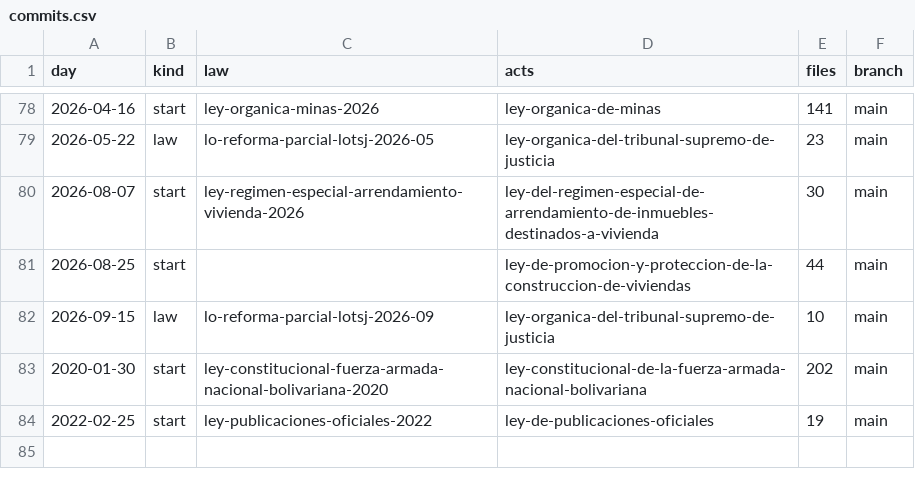
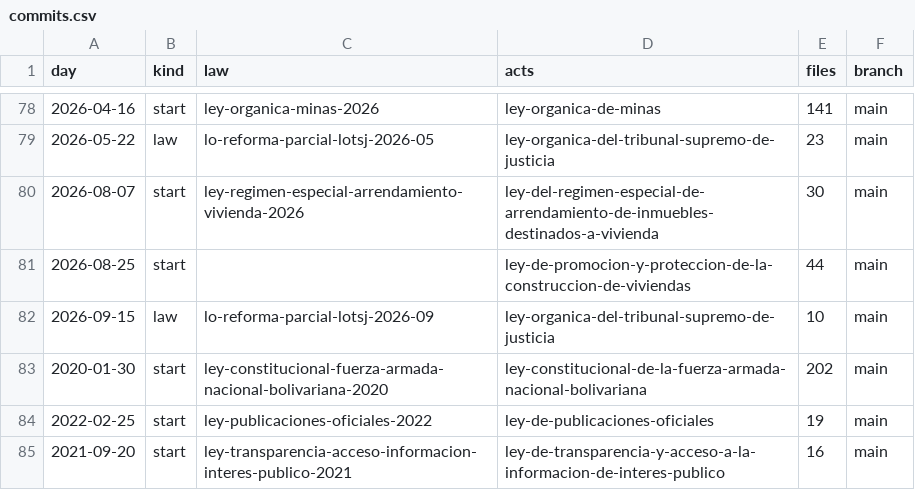
Before and after one commit to lexifina/venezuela-law, a CSV file: data/commits.csv, drawn as a sheet; only a part is shown, gaps mark what is left out.

Commit message:
Documentation, tables, tools and REPRODUCE.md
Appended 1 commits to 8a06e46e6b89; corpus sha256 d0b324a67c7d3d2ff4e1e7756488e3fb5d1747fe78fb3859afaef7253c71609a, data retrieved 2026-11-02.

```diff
--- a/data/commits.csv
+++ b/data/commits.csv
@@ -84 +84,2 @@ day,kind,law,acts,files,branch
 2022-02-25,start,ley-publicaciones-oficiales-2022,ley-de-publicaciones-oficiales,19,main
+2021-09-20,start,ley-transparencia-acceso-informacion-interes-publico-2021,ley-de-transparencia-y-acceso-a-la-informacion-de-interes-publico,16,main
```
Also changed, not shown: data/laws.csv, 7 other files.
